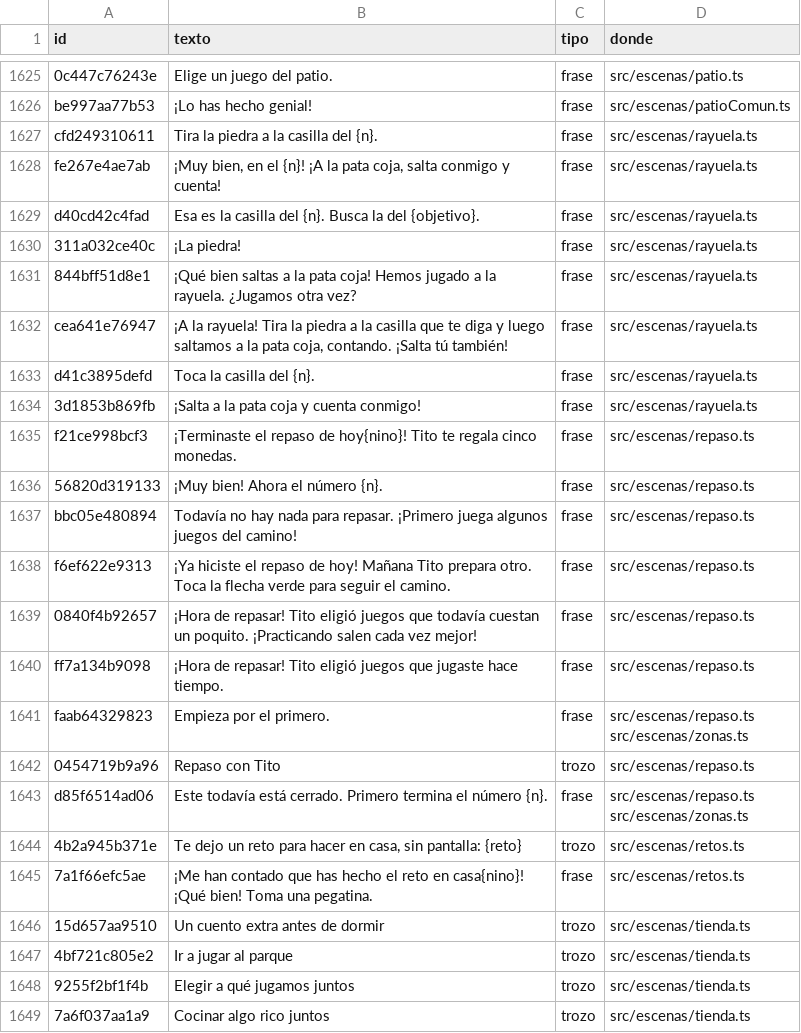
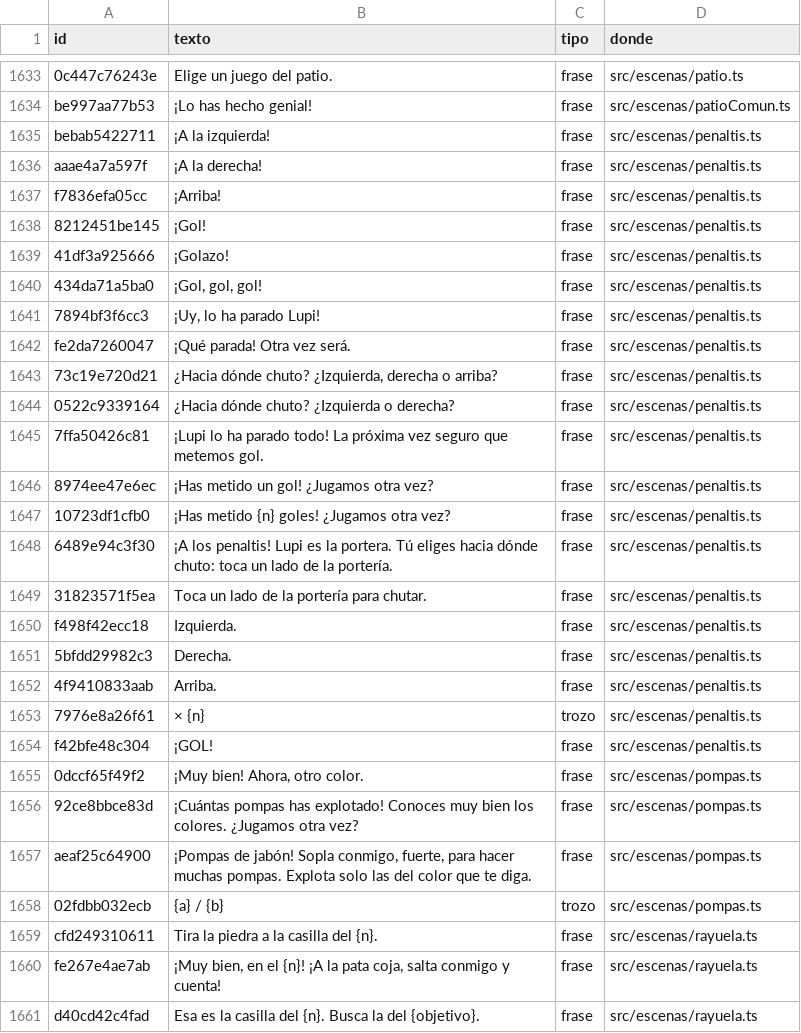
Before and after one commit to fercala/curiolandia-new, a CSV file: dialogos/todos.csv, drawn as a sheet; only a part is shown, gaps mark what is left out; the shorter side is filled out with more unchanged rows; the diff covers the shown part only; the diff names each change by its address in the sheet, - before the commit and + after, or states it on an @@ line.

```diff
--- a/dialogos/todos.csv
+++ b/dialogos/todos.csv
+row 1635: bebab5422711 | ¡A la izquierda! | frase | src/escenas/penaltis.ts
+row 1636: aaae4a7a597f | ¡A la derecha! | frase | src/escenas/penaltis.ts
+row 1637: f7836efa05cc | ¡Arriba! | frase | src/escenas/penaltis.ts
+row 1638: 8212451be145 | ¡Gol! | frase | src/escenas/penaltis.ts
+row 1639: 41df3a925666 | ¡Golazo! | frase | src/escenas/penaltis.ts
+row 1640: 434da71a5ba0 | ¡Gol, gol, gol! | frase | src/escenas/penaltis.ts
+row 1641: 7894bf3f6cc3 | ¡Uy, lo ha parado Lupi! | frase | src/escenas/penaltis.ts
+row 1642: fe2da7260047 | ¡Qué parada! Otra vez será. | frase | src/escenas/penaltis.ts
+row 1643: 73c19e720d21 | ¿Hacia dónde chuto? ¿Izquierda, derecha o arriba? | frase | src/escenas/penaltis.ts
+row 1644: 0522c9339164 | ¿Hacia dónde chuto? ¿Izquierda o derecha? | frase | src/escenas/penaltis.ts
+row 1645: 7ffa50426c81 | ¡Lupi lo ha parado todo! La próxima vez seguro que metemos gol. | frase | src/escenas/penaltis.ts
+row 1646: 8974ee47e6ec | ¡Has metido un gol! ¿Jugamos otra vez? | frase | src/escenas/penaltis.ts
+row 1647: 10723df1cfb0 | ¡Has metido {n} goles! ¿Jugamos otra vez? | frase | src/escenas/penaltis.ts
+row 1648: 6489e94c3f30 | ¡A los penaltis! Lupi es la portera. Tú eliges hacia dónde chuto: toca un lado de la portería. | frase | src/escenas/penaltis.ts
+row 1649: 31823571f5ea | Toca un lado de la portería para chutar. | frase | src/escenas/penaltis.ts
+row 1650: f498f42ecc18 | Izquierda. | frase | src/escenas/penaltis.ts
+row 1651: 5bfdd29982c3 | Derecha. | frase | src/escenas/penaltis.ts
+row 1652: 4f9410833aab | Arriba. | frase | src/escenas/penaltis.ts
+row 1653: 7976e8a26f61 | × {n} | trozo | src/escenas/penaltis.ts
+row 1654: f42bfe48c304 | ¡GOL! | frase | src/escenas/penaltis.ts
+row 1655: 0dccf65f49f2 | ¡Muy bien! Ahora, otro color. | frase | src/escenas/pompas.ts
+row 1656: 92ce8bbce83d | ¡Cuántas pompas has explotado! Conoces muy bien los colores. ¿Jugamos otra vez? | frase | src/escenas/pompas.ts
+row 1657: aeaf25c64900 | ¡Pompas de jabón! Sopla conmigo, fuerte, para hacer muchas pompas. Explota solo las del color que te diga. | frase | src/escenas/pompas.ts
+row 1658: 02fdbb032ecb | {a} / {b} | trozo | src/escenas/pompas.ts
```
Also changed, not shown: 8 added rows and 2 edited cells elsewhere in this file, 17 other files.
